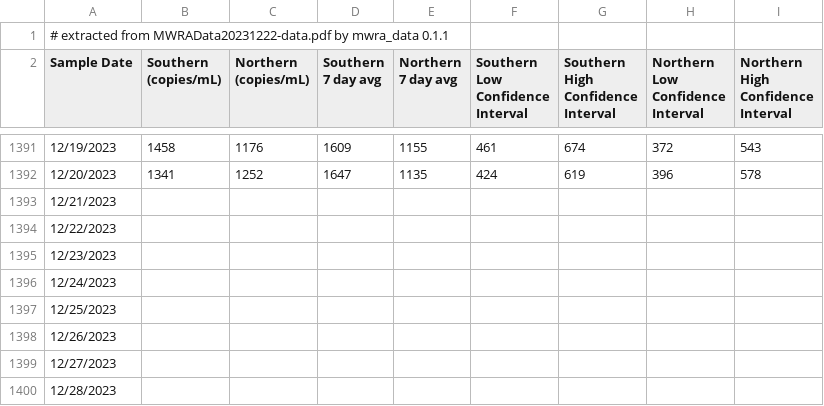
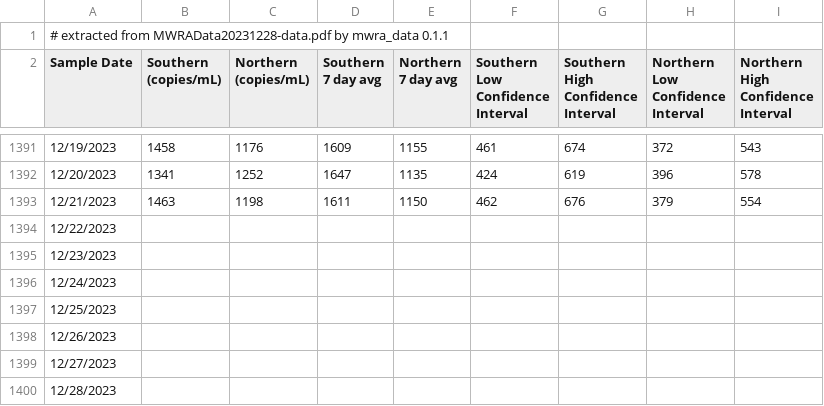
Before and after one commit to bensteinberg/mwra-biobot, a CSV file: mwra-biobot.csv, drawn as a sheet; only a part is shown, gaps mark what is left out.

Commit message:
Update from MWRAData20231228-data.pdf

```diff
--- a/mwra-biobot.csv
+++ b/mwra-biobot.csv
@@ -1,2 +1,2 @@
-# extracted from MWRAData20231222-data.pdf by mwra_data 0.1.1
+# extracted from MWRAData20231228-data.pdf by mwra_data 0.1.1
 Sample Date,"Southern
@@ -1404,3 +1404,3 @@ Interval"
 12/20/2023,1341,1252,1647,1135,424,619,396,578
-12/21/2023,,,,,,,,
+12/21/2023,1463,1198,1611,1150,462,676,379,554
 12/22/2023,,,,,,,,
```
Also changed, not shown: mwra-biobot-tidied.csv, 1 other file.
